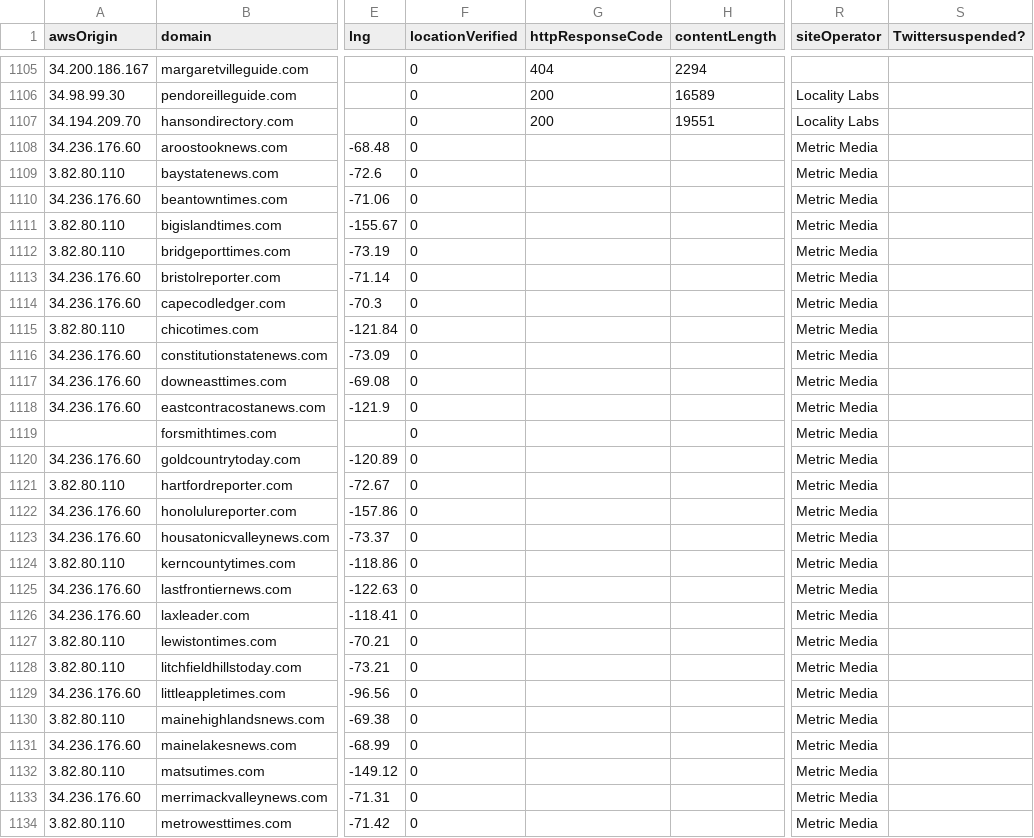
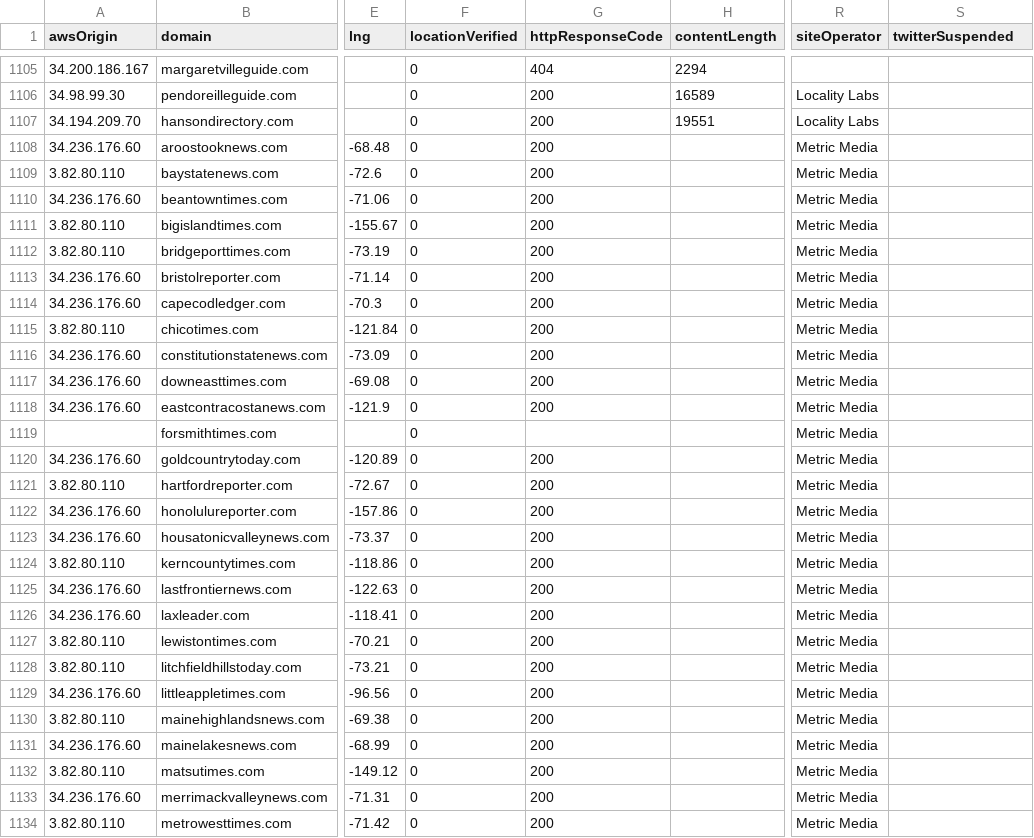
Before and after one commit to MassMove/AttackVectors, a CSV file: LocalJournals/sites.csv, drawn as a sheet; only a part is shown, gaps mark what is left out; the diff covers the shown part only; the diff names each change by its address in the sheet, - before the commit and + after, or states it on an @@ line.

Commit message:
Run http response monitor

```diff
--- a/LocalJournals/sites.csv
+++ b/LocalJournals/sites.csv
-S1: Twittersuspended?
+S1: twitterSuspended
-G1108:G1118 (httpResponseCode): (empty)
+G1108:G1118 (httpResponseCode): 200
-G1120:G1134 (httpResponseCode): (empty)
+G1120:G1134 (httpResponseCode): 200
```
Also changed, not shown: 83 edited cells elsewhere in this file.
